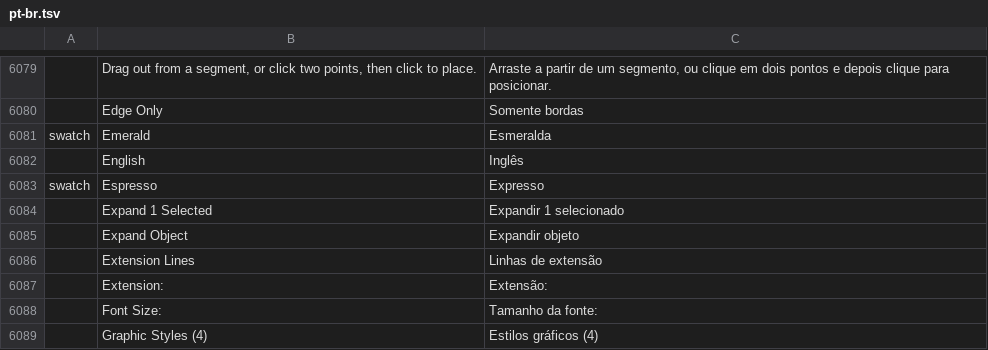
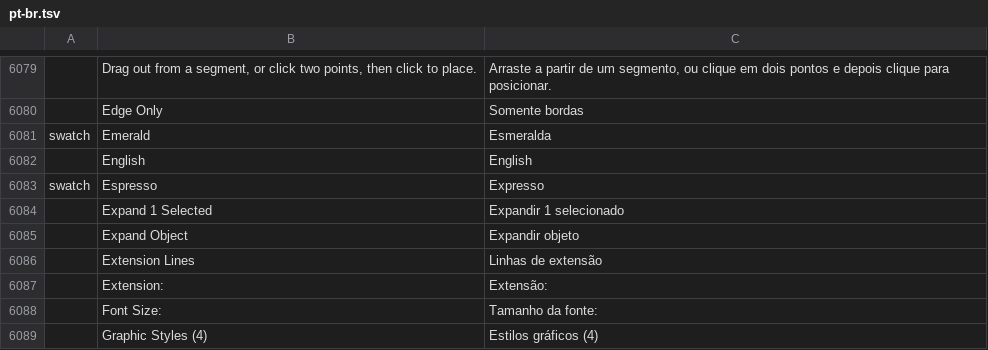
Before and after one commit to FredApps/vectorcraft, a TSV file: crates/ui-egui/src/i18n/pt-br.tsv, drawn as a sheet; only a part is shown, gaps mark what is left out; the diff names each change by its address in the sheet, - before the commit and + after, or states it on an @@ line.

Commit message:
i18n(pt-br): the Language menu shows English in its own name

```diff
--- a/crates/ui-egui/src/i18n/pt-br.tsv
+++ b/crates/ui-egui/src/i18n/pt-br.tsv
-C6082: Inglês
+C6082: English
```
